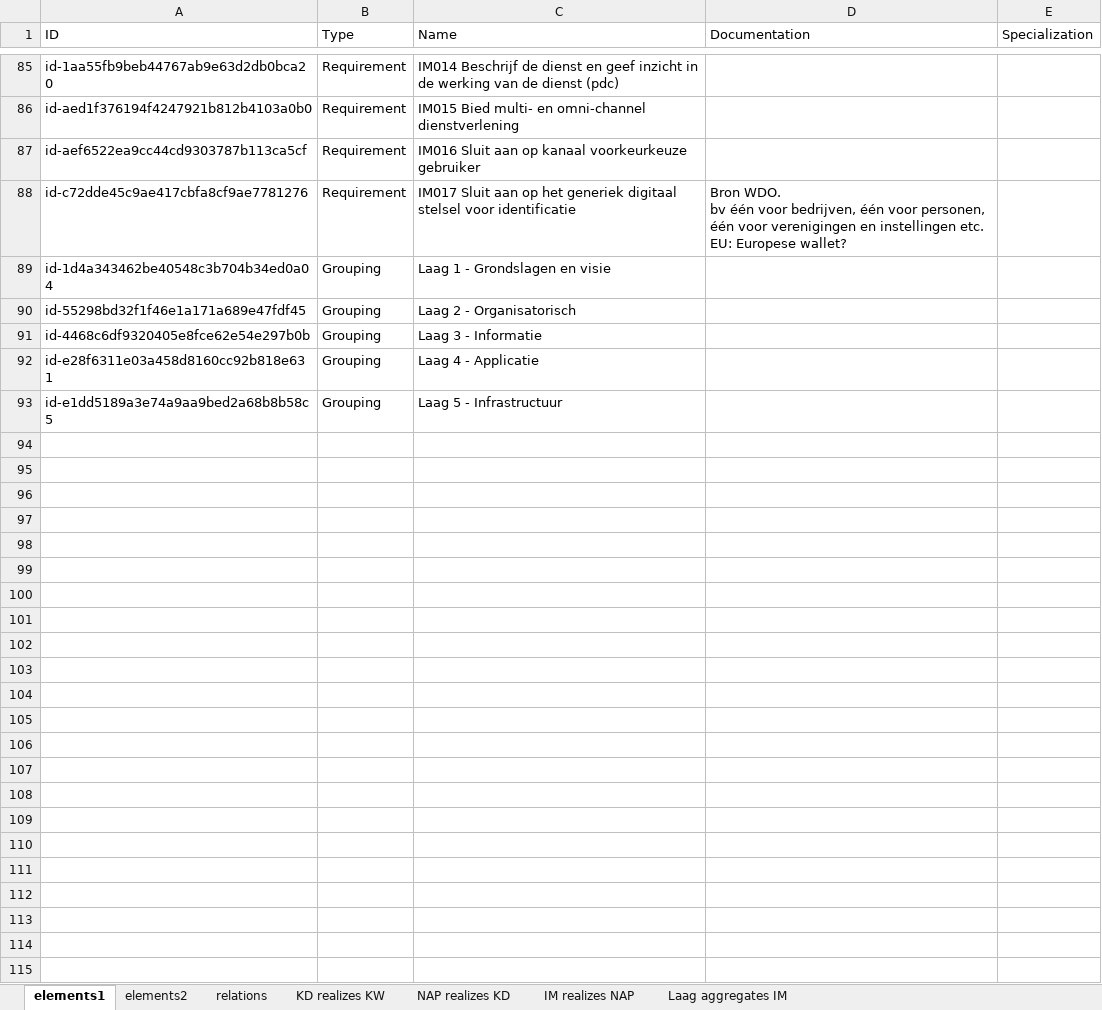
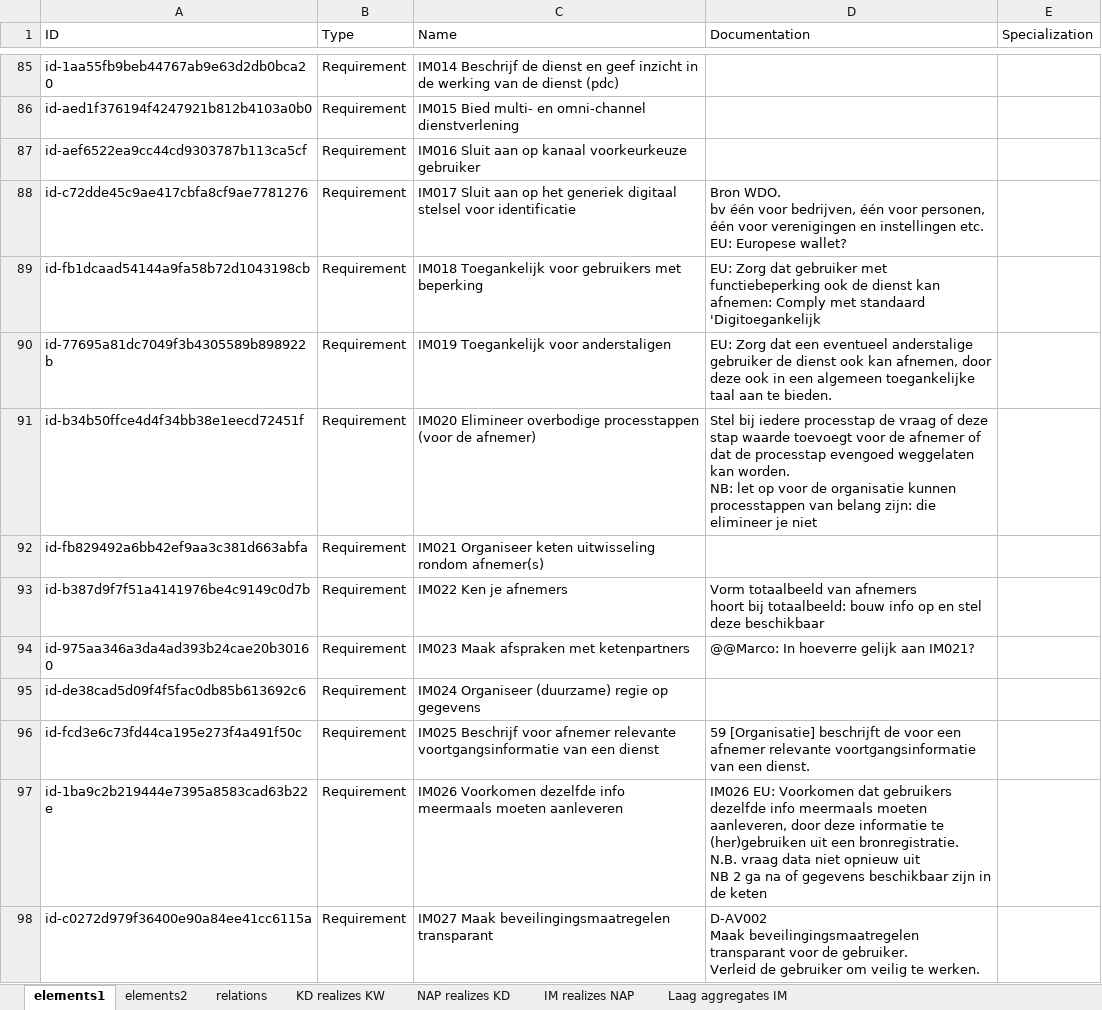
Before and after one commit to ICTU/NORA-Werkgroep-APs, an Excel workbook: excel/NORA-Werkgroep-APs.xlsx, sheet elements1, drawn as a sheet; only a part is shown, gaps mark what is left out; the shorter side is filled out with more unchanged rows; values as stored, in another font and other column widths than the file's, no borders; table styles not drawn; ↵ is a line break in a cell; the diff covers the shown part only; the diff names each change by its address in the sheet, - before the commit and + after, or states it on an @@ line.

```diff
--- a/excel/NORA-Werkgroep-APs.xlsx (sheet elements1)
+++ b/excel/NORA-Werkgroep-APs.xlsx (sheet elements1)
+row 89: id-fb1dcaad54144a9fa58b72d1043198cb | Requirement | IM018 Toegankelijk voor gebruikers met beperking | EU: Zorg dat gebruiker met functiebeperking ook de dienst kan afnemen: Comply met standaard 'Digitoegankelijk
+row 90: id-77695a81dc7049f3b4305589b898922b | Requirement | IM019 Toegankelijk voor anderstaligen | EU: Zorg dat een eventueel anderstalige gebruiker de dienst ook kan afnemen, door deze ook in een algemeen toegankelijke taal aan te bieden.
+row 91: id-b34b50ffce4d4f34bb38e1eecd72451f | Requirement | IM020 Elimineer overbodige processtappen (voor de afnemer) | Stel bij iedere processtap de vraag of deze stap waarde toevoegt voor de afnemer of dat de processtap evengoed weggelaten kan worden. ↵ NB: let op voor de organisatie kunnen processtappen van belang zijn: die elimineer je niet
+row 92: id-fb829492a6bb42ef9aa3c381d663abfa | Requirement | IM021 Organiseer keten uitwisseling rondom afnemer(s)
+row 93: id-b387d9f7f51a4141976be4c9149c0d7b | Requirement | IM022 Ken je afnemers | Vorm totaalbeeld van afnemers ↵ hoort bij totaalbeeld: bouw info op en stel deze beschikbaar
+row 94: id-975aa346a3da4ad393b24cae20b30160 | Requirement | IM023 Maak afspraken met ketenpartners | @@Marco: In hoeverre gelijk aan IM021?
+row 95: id-de38cad5d09f4f5fac0db85b613692c6 | Requirement | IM024 Organiseer (duurzame) regie op gegevens
+row 96: id-fcd3e6c73fd44ca195e273f4a491f50c | Requirement | IM025 Beschrijf voor afnemer relevante voortgangsinformatie van een dienst | 59 [Organisatie] beschrijft de voor een afnemer relevante voortgangsinformatie van een dienst.
+row 97: id-1ba9c2b219444e7395a8583cad63b22e | Requirement | IM026 Voorkomen dezelfde info meermaals moeten aanleveren | IM026 EU: Voorkomen dat gebruikers dezelfde info meermaals moeten aanleveren, door deze informatie te (her)gebruiken uit een bronregistratie. ↵ N.B. vraag data niet opnieuw uit ↵ NB 2 ga na of gegevens beschikbaar zijn in de keten
+row 98: id-c0272d979f36400e90a84ee41cc6115a | Requirement | IM027 Maak beveilingingsmaatregelen transparant | D-AV002 ↵ Maak beveilingingsmaatregelen transparant voor de gebruiker. ↵ Verleid de gebruiker om veilig te werken.
```
Also changed, not shown: 38 added rows elsewhere in this sheet, sheet relations, sheet elements2, sheet Laag aggregates IM, sheet IM realizes NAP.
